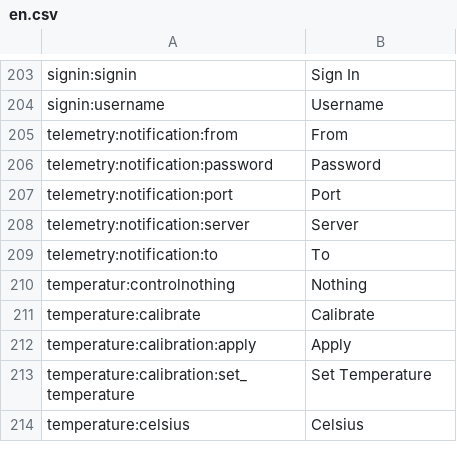
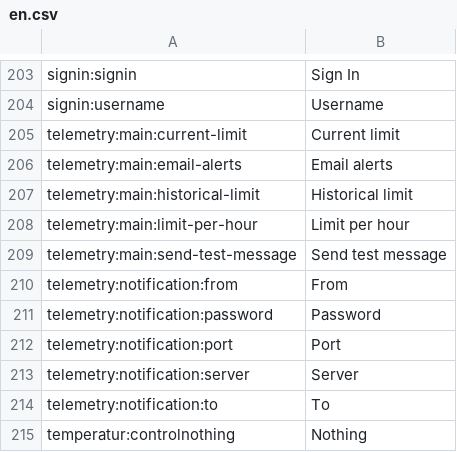
Before and after one commit to reef-pi/reef-pi, a CSV file: front-end/assets/translations/en.csv, drawn as a sheet; only a part is shown, gaps mark what is left out; the shorter side is filled out with more unchanged rows.

```diff
--- a/front-end/assets/translations/en.csv
+++ b/front-end/assets/translations/en.csv
@@ -204,2 +204,7 @@ signin:signin,Sign In
 signin:username,Username
+telemetry:main:current-limit,Current limit
+telemetry:main:email-alerts,Email alerts
+telemetry:main:historical-limit,Historical limit
+telemetry:main:limit-per-hour,Limit per hour
+telemetry:main:send-test-message,Send test message
 telemetry:notification:from,From
```
Also changed, not shown: front-end/assets/translations/de.csv, front-end/assets/translations/es.csv, 8 other files.
